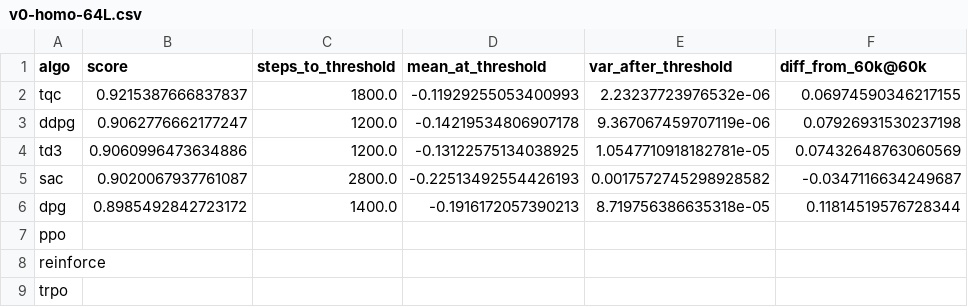
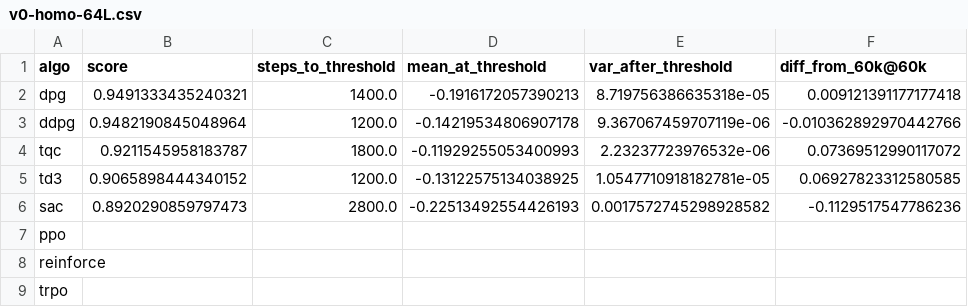
Before and after one commit to p3jitnath/climate-rl, a CSV file: results/tables/v0-homo-64L.csv, drawn as a sheet.

```diff
--- a/results/tables/v0-homo-64L.csv
+++ b/results/tables/v0-homo-64L.csv
@@ -1,7 +1,7 @@
 algo,score,steps_to_threshold,mean_at_threshold,var_after_threshold,diff_from_60k@60k
-tqc,0.9215387666837837,1800.0,-0.11929255053400993,2.23237723976532e-06,0.06974590346217155
-ddpg,0.9062776662177247,1200.0,-0.14219534806907178,9.367067459707119e-06,0.07926931530237198
-td3,0.9060996473634886,1200.0,-0.13122575134038925,1.0547710918182781e-05,0.07432648763060569
-sac,0.9020067937761087,2800.0,-0.22513492554426193,0.0017572745298928582,-0.0347116634249687
-dpg,0.8985492842723172,1400.0,-0.1916172057390213,8.719756386635318e-05,0.11814519576728344
+dpg,0.9491333435240321,1400.0,-0.1916172057390213,8.719756386635318e-05,0.009121391177177418
+ddpg,0.9482190845048964,1200.0,-0.14219534806907178,9.367067459707119e-06,-0.010362892970442766
+tqc,0.9211545958183787,1800.0,-0.11929255053400993,2.23237723976532e-06,0.07369512990117072
+td3,0.9065898444340152,1200.0,-0.13122575134038925,1.0547710918182781e-05,0.06927823312580585
+sac,0.8920290859797473,2800.0,-0.22513492554426193,0.0017572745298928582,-0.1129517547786236
 ppo,,,,,
```
Also changed, not shown: results/tables/v0-optim.csv, results/tables/v1-homo-64L.csv, 35 other files.
